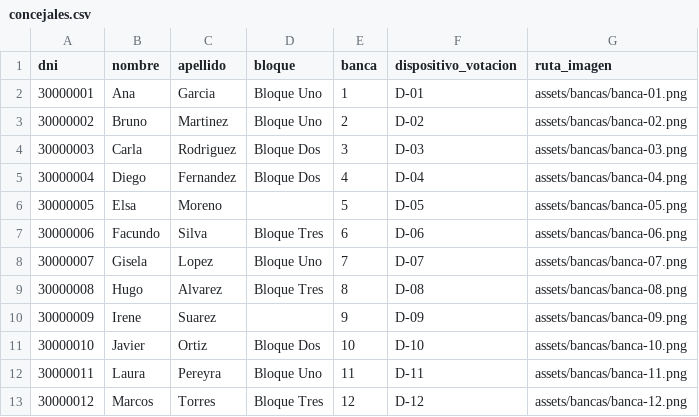
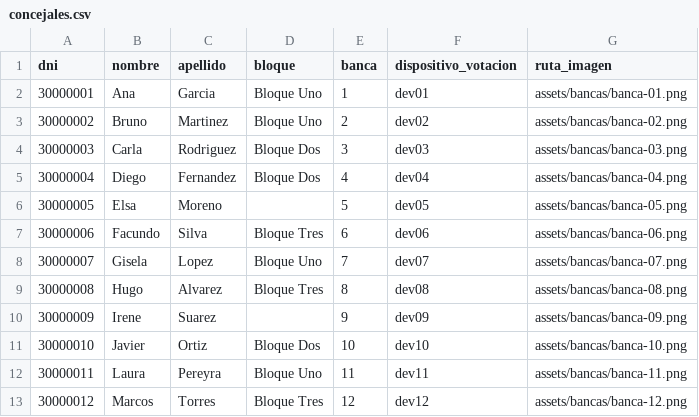
Before and after one commit to martinebene/Botonera2, a CSV file: config/concejales.csv, drawn as a sheet.

```diff
--- a/config/concejales.csv
+++ b/config/concejales.csv
@@ -1,13 +1,13 @@
 dni,nombre,apellido,bloque,banca,dispositivo_votacion,ruta_imagen
-30000001,Ana,Garcia,Bloque Uno,1,D-01,assets/bancas/banca-01.png
-30000002,Bruno,Martinez,Bloque Uno,2,D-02,assets/bancas/banca-02.png
-30000003,Carla,Rodriguez,Bloque Dos,3,D-03,assets/bancas/banca-03.png
-30000004,Diego,Fernandez,Bloque Dos,4,D-04,assets/bancas/banca-04.png
-30000005,Elsa,Moreno,,5,D-05,assets/bancas/banca-05.png
-30000006,Facundo,Silva,Bloque Tres,6,D-06,assets/bancas/banca-06.png
-30000007,Gisela,Lopez,Bloque Uno,7,D-07,assets/bancas/banca-07.png
-30000008,Hugo,Alvarez,Bloque Tres,8,D-08,assets/bancas/banca-08.png
-30000009,Irene,Suarez,,9,D-09,assets/bancas/banca-09.png
-30000010,Javier,Ortiz,Bloque Dos,10,D-10,assets/bancas/banca-10.png
-30000011,Laura,Pereyra,Bloque Uno,11,D-11,assets/bancas/banca-11.png
-30000012,Marcos,Torres,Bloque Tres,12,D-12,assets/bancas/banca-12.png
+30000001,Ana,Garcia,Bloque Uno,1,dev01,assets/bancas/banca-01.png
+30000002,Bruno,Martinez,Bloque Uno,2,dev02,assets/bancas/banca-02.png
+30000003,Carla,Rodriguez,Bloque Dos,3,dev03,assets/bancas/banca-03.png
+30000004,Diego,Fernandez,Bloque Dos,4,dev04,assets/bancas/banca-04.png
+30000005,Elsa,Moreno,,5,dev05,assets/bancas/banca-05.png
+30000006,Facundo,Silva,Bloque Tres,6,dev06,assets/bancas/banca-06.png
+30000007,Gisela,Lopez,Bloque Uno,7,dev07,assets/bancas/banca-07.png
+30000008,Hugo,Alvarez,Bloque Tres,8,dev08,assets/bancas/banca-08.png
+30000009,Irene,Suarez,,9,dev09,assets/bancas/banca-09.png
+30000010,Javier,Ortiz,Bloque Dos,10,dev10,assets/bancas/banca-10.png
+30000011,Laura,Pereyra,Bloque Uno,11,dev11,assets/bancas/banca-11.png
+30000012,Marcos,Torres,Bloque Tres,12,dev12,assets/bancas/banca-12.png
```
Also changed, not shown: 14 other files.
